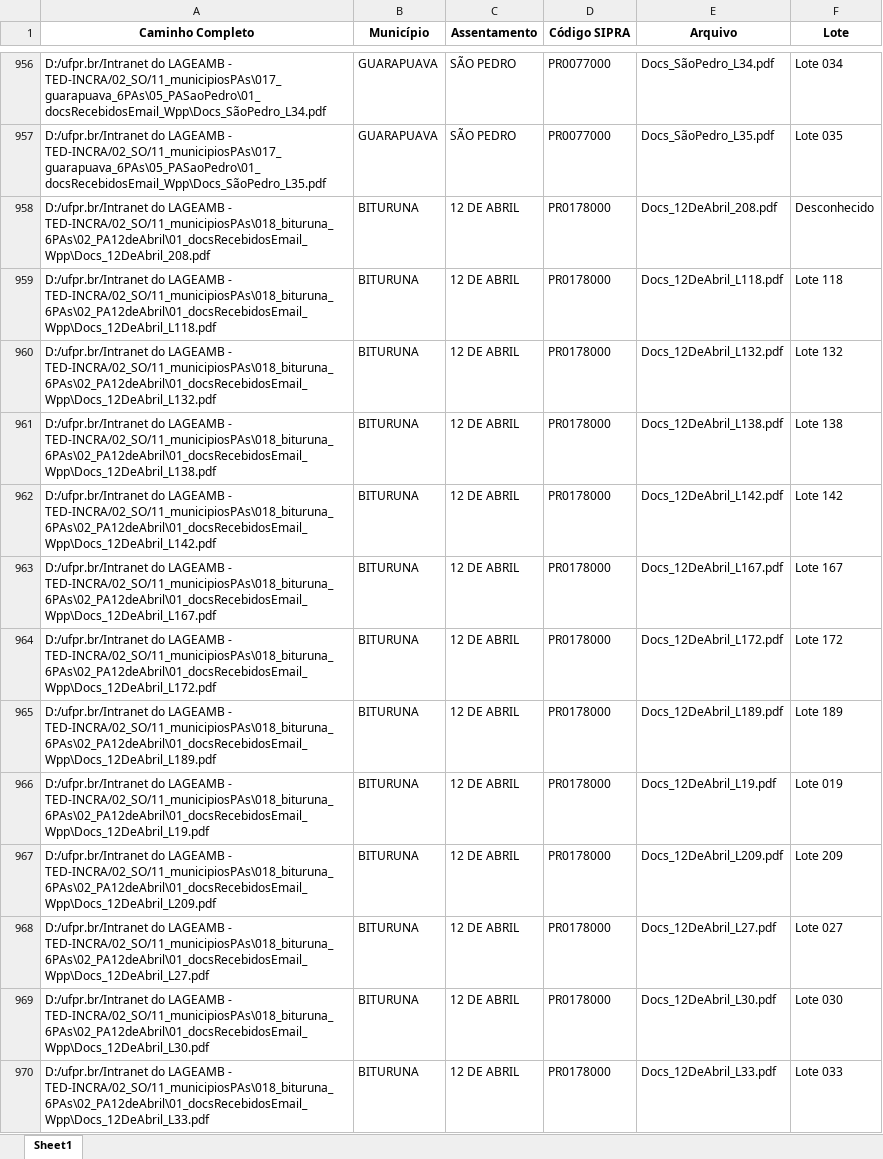
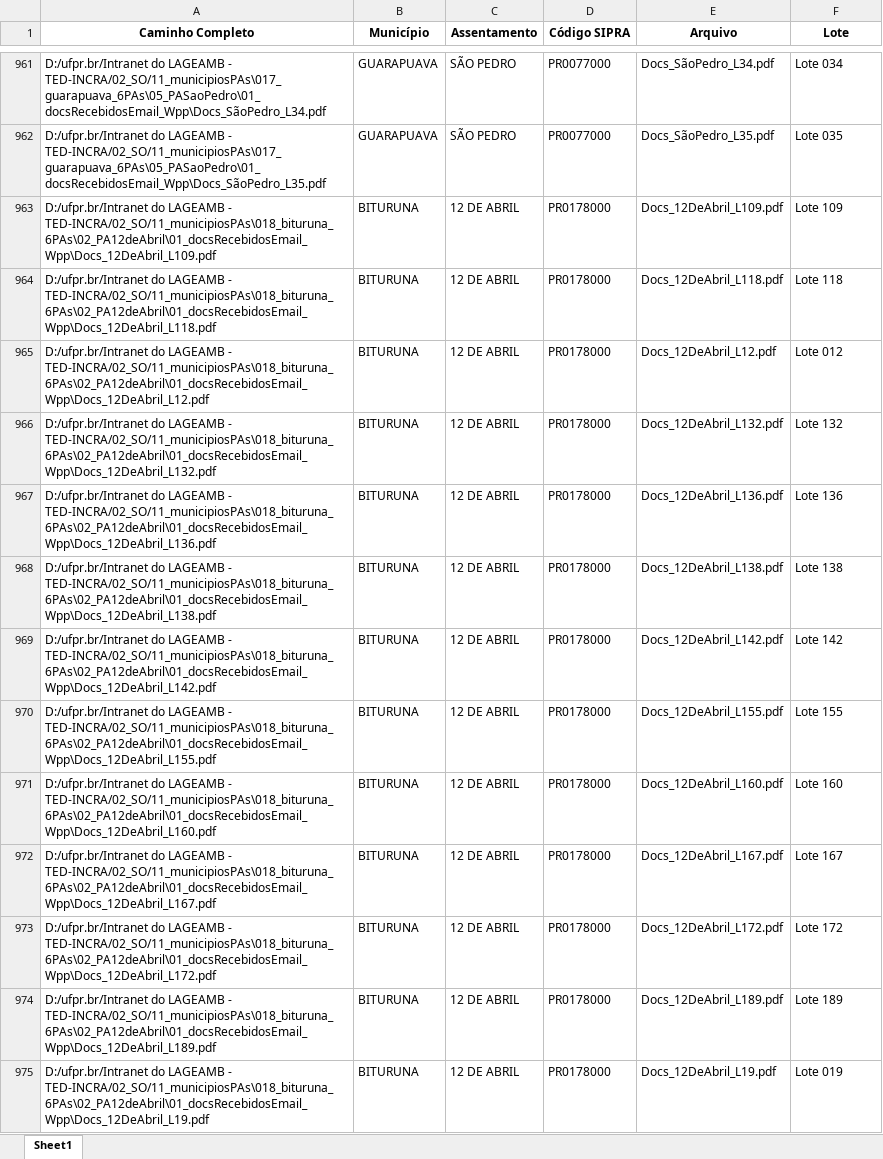
Before and after one commit to geotilageamb/dashboardgeral_so, an Excel workbook: 03_contDocsRecebidos.xlsx, sheet Sheet1, drawn as a sheet; only a part is shown, gaps mark what is left out; the shorter side is filled out with more unchanged rows; values as stored, in another font and other column widths than the file's, no borders; addresses are those after the commit; the diff covers the shown part only; the diff names each change by its address in the sheet, - before the commit and + after, or states it on an @@ line.

Commit message:
Atualização do arquivo de docs recebidos

```diff
--- a/03_contDocsRecebidos.xlsx (sheet Sheet1)
+++ b/03_contDocsRecebidos.xlsx (sheet Sheet1)
-A963 (Caminho Completo): …LAGEAMB - TED-INCRA/02_SO/11_municipiosPAs\018_bituruna_6PAs\02_PA12deAbril\01_docsRecebidosEmail_Wpp\Docs_12DeAbril_208.pdf
+A963 (Caminho Completo): …LAGEAMB - TED-INCRA/02_SO/11_municipiosPAs\018_bituruna_6PAs\02_PA12deAbril\01_docsRecebidosEmail_Wpp\Docs_12DeAbril_L109.pdf
-E963 (Arquivo): Docs_12DeAbril_208.pdf
+E963 (Arquivo): Docs_12DeAbril_L109.pdf
-F963 (Lote): Desconhecido
+F963 (Lote): Lote 109
+row 965: D:/ufpr.br/Intranet do LAGEAMB - TED-INCRA/02_SO/11_municipiosPAs\018_bituruna_6PAs\02_PA12deAbril\01_docsRecebidosEmail_Wpp\Docs_12DeAbril_L12.pdf | BITURUNA | 12 DE ABRIL | PR0178000 | Docs_12DeAbril_L12.pdf | Lote 012
+row 967: D:/ufpr.br/Intranet do LAGEAMB - TED-INCRA/02_SO/11_municipiosPAs\018_bituruna_6PAs\02_PA12deAbril\01_docsRecebidosEmail_Wpp\Docs_12DeAbril_L136.pdf | BITURUNA | 12 DE ABRIL | PR0178000 | Docs_12DeAbril_L136.pdf | Lote 136
+row 970: D:/ufpr.br/Intranet do LAGEAMB - TED-INCRA/02_SO/11_municipiosPAs\018_bituruna_6PAs\02_PA12deAbril\01_docsRecebidosEmail_Wpp\Docs_12DeAbril_L155.pdf | BITURUNA | 12 DE ABRIL | PR0178000 | Docs_12DeAbril_L155.pdf | Lote 155
+row 971: D:/ufpr.br/Intranet do LAGEAMB - TED-INCRA/02_SO/11_municipiosPAs\018_bituruna_6PAs\02_PA12deAbril\01_docsRecebidosEmail_Wpp\Docs_12DeAbril_L160.pdf | BITURUNA | 12 DE ABRIL | PR0178000 | Docs_12DeAbril_L160.pdf | Lote 160
```
Also changed, not shown: 24 added rows elsewhere in this sheet.
